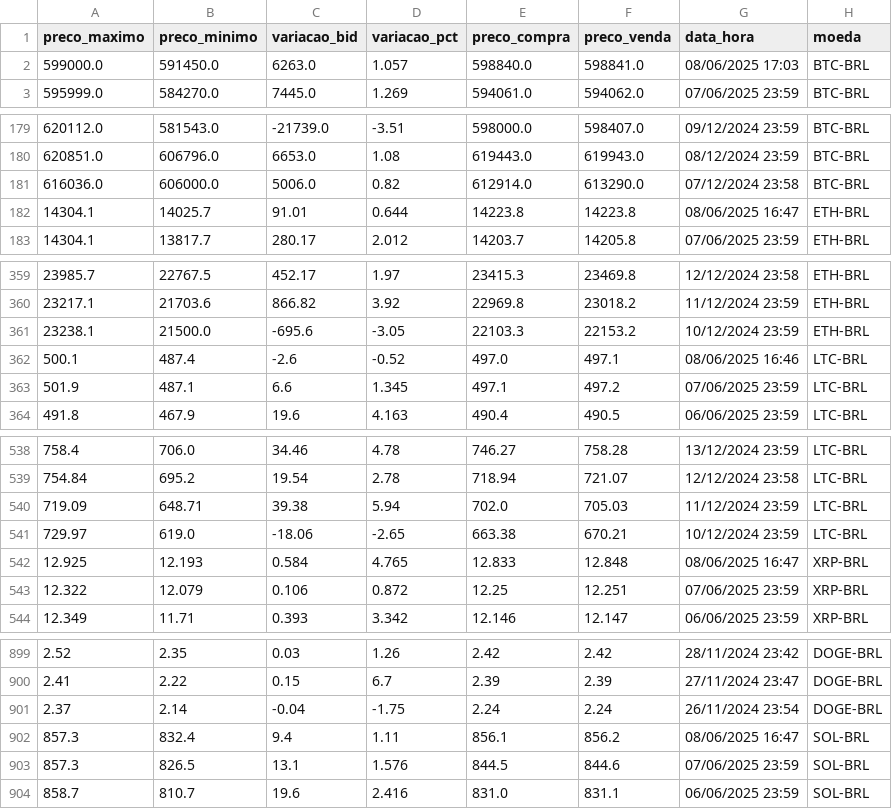
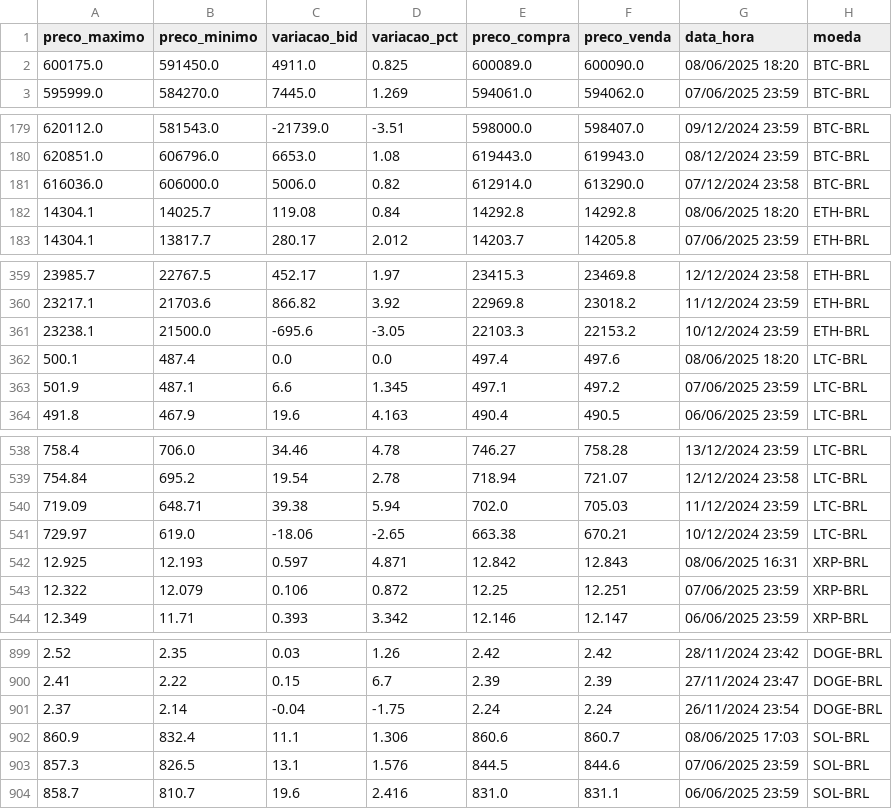
Before and after one commit to Marcelo-Kimura-Data/Projeto_Pipeline_API_DW, a CSV file: 3_silver/silver_cripto_180d.csv, drawn as a sheet; only a part is shown, gaps mark what is left out; the diff covers the shown part only.

```diff
--- a/3_silver/silver_cripto_180d.csv
+++ b/3_silver/silver_cripto_180d.csv
@@ -1,3 +1,3 @@
 preco_maximo,preco_minimo,variacao_bid,variacao_pct,preco_compra,preco_venda,data_hora,moeda
-599000.0,591450.0,6263.0,1.057,598840.0,598841.0,08/06/2025 17:03,BTC-BRL
+600175.0,591450.0,4911.0,0.825,600089.0,600090.0,08/06/2025 18:20,BTC-BRL
 595999.0,584270.0,7445.0,1.269,594061.0,594062.0,07/06/2025 23:59,BTC-BRL
@@ -181,3 +181,3 @@ preco_maximo,preco_minimo,variacao_bid,variacao_pct,preco_compra,preco_venda,dat
 616036.0,606000.0,5006.0,0.82,612914.0,613290.0,07/12/2024 23:58,BTC-BRL
-14304.1,14025.7,91.01,0.644,14223.8,14223.8,08/06/2025 16:47,ETH-BRL
+14304.1,14025.7,119.08,0.84,14292.8,14292.8,08/06/2025 18:20,ETH-BRL
 14304.1,13817.7,280.17,2.012,14203.7,14205.8,07/06/2025 23:59,ETH-BRL
@@ -361,3 +361,3 @@ preco_maximo,preco_minimo,variacao_bid,variacao_pct,preco_compra,preco_venda,dat
 23238.1,21500.0,-695.6,-3.05,22103.3,22153.2,10/12/2024 23:59,ETH-BRL
-500.1,487.4,-2.6,-0.52,497.0,497.1,08/06/2025 16:46,LTC-BRL
+500.1,487.4,0.0,0.0,497.4,497.6,08/06/2025 18:20,LTC-BRL
 501.9,487.1,6.6,1.345,497.1,497.2,07/06/2025 23:59,LTC-BRL
@@ -541,3 +541,3 @@ preco_maximo,preco_minimo,variacao_bid,variacao_pct,preco_compra,preco_venda,dat
 729.97,619.0,-18.06,-2.65,663.38,670.21,10/12/2024 23:59,LTC-BRL
-12.925,12.193,0.584,4.765,12.833,12.848,08/06/2025 16:47,XRP-BRL
+12.925,12.193,0.597,4.871,12.842,12.843,08/06/2025 16:31,XRP-BRL
 12.322,12.079,0.106,0.872,12.25,12.251,07/06/2025 23:59,XRP-BRL
@@ -901,3 +901,3 @@ preco_maximo,preco_minimo,variacao_bid,variacao_pct,preco_compra,preco_venda,dat
 2.37,2.14,-0.04,-1.75,2.24,2.24,26/11/2024 23:54,DOGE-BRL
-857.3,832.4,9.4,1.11,856.1,856.2,08/06/2025 16:47,SOL-BRL
+860.9,832.4,11.1,1.306,860.6,860.7,08/06/2025 17:03,SOL-BRL
 857.3,826.5,13.1,1.576,844.5,844.6,07/06/2025 23:59,SOL-BRL
```
Also changed, not shown: 5 edited cells elsewhere in this file, 2_bronze/bronze_cripto_180d.csv, 4_gold/gold_cripto_180d.csv, 6 other files.
